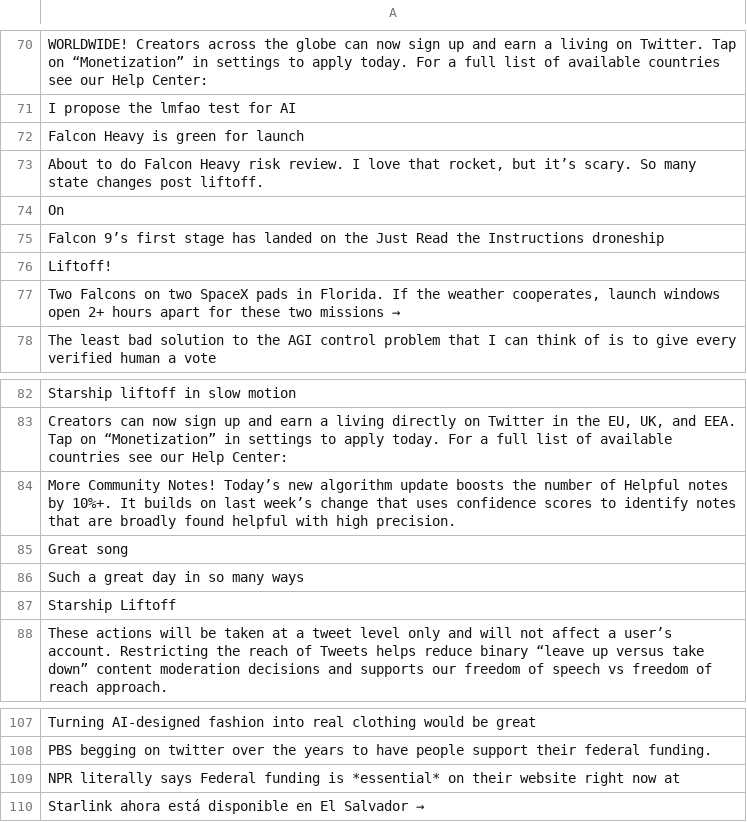
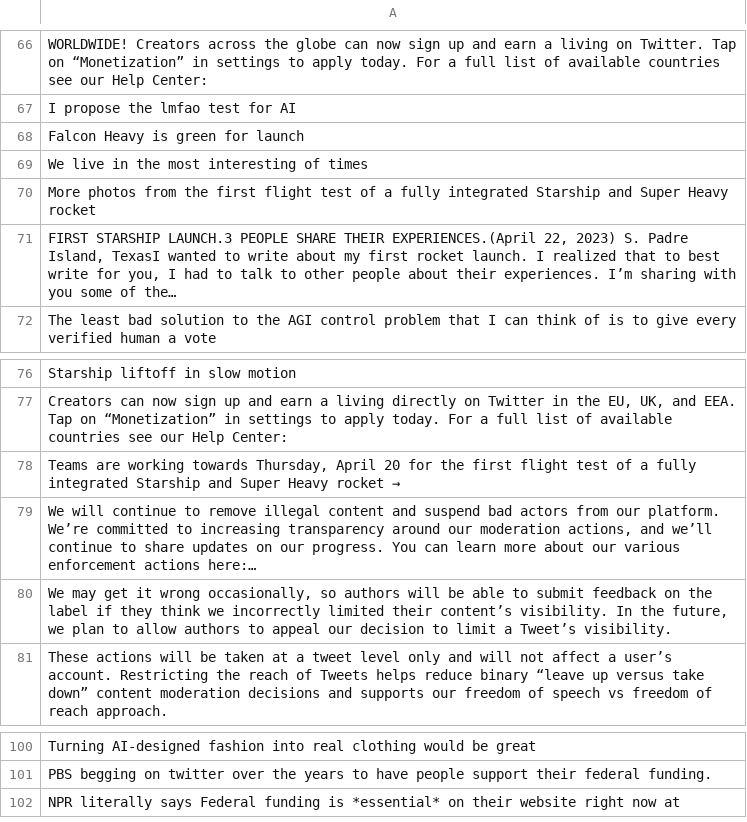
Before and after one commit to alisanhos/analisis_sentimientos, a CSV file: Notebook/influencers/tweets_elonmusk.csv, drawn as a sheet; only a part is shown, gaps mark what is left out; the diff covers the shown part only.

```diff
--- a/Notebook/influencers/tweets_elonmusk.csv
+++ b/Notebook/influencers/tweets_elonmusk.csv
@@ -72,7 +68,5 @@ I propose the lmfao test for AI
 Falcon Heavy is green for launch
-"About to do Falcon Heavy risk review. I love that rocket, but it’s scary. So many state changes post liftoff."
-On
-Falcon 9’s first stage has landed on the Just Read the Instructions droneship
-Liftoff!
-"Two Falcons on two SpaceX pads in Florida. If the weather cooperates, launch windows open 2+ hours apart for these two missions →"
+We live in the most interesting of times
+More photos from the first flight test of a fully integrated Starship and Super Heavy rocket
+"FIRST STARSHIP LAUNCH.3 PEOPLE  SHARE THEIR EXPERIENCES.(April 22, 2023) S. Padre Island, TexasI wanted to write about my first rocket launch. I realized that to best write for you, I had to talk to other people about their experiences.  I’m sharing with you some of the…"
 The least bad solution to the AGI control problem that I can think of is to give every verified human a vote
@@ -83,6 +77,5 @@ Starship liftoff in slow motion
 "Creators can now sign up and earn a living directly on Twitter in the EU, UK, and EEA.  Tap on “Monetization” in settings to apply today.  For a full list of available countries see our Help Center:"
-More Community Notes! Today’s new algorithm update boosts the number of Helpful notes by 10%+. It builds on last week’s change that uses confidence scores to identify notes that are broadly found helpful with high precision.
-Great song
-Such a great day in so many ways
-Starship Liftoff
+"Teams are working towards Thursday, April 20 for the first flight test of a fully integrated Starship and Super Heavy rocket →"
+"We will continue to remove illegal content and suspend bad actors from our platform. We’re committed to increasing transparency around our moderation actions, and we’ll continue to share updates on our progress. You can learn more about our various enforcement actions here:…"
+"We may get it wrong occasionally, so authors will be able to submit feedback on the label if they think we incorrectly limited their content’s visibility. In the future, we plan to allow authors to appeal our decision to limit a Tweet’s visibility."
 These actions will be taken at a tweet level only and will not affect a user’s account. Restricting the reach of Tweets helps reduce binary “leave up versus take down” content moderation decisions and supports our freedom of speech vs freedom of reach approach.
@@ -109,2 +102 @@ PBS begging on twitter over the years to have people support their federal fundi
 NPR literally says Federal funding is *essential* on their website right now at
-Starlink ahora está disponible en El Salvador →
```
Also changed, not shown: 5 added rows, 10 removed rows and 18 edited cells elsewhere in this file, Notebook/influencers/tweets_Cobratate.csv, Notebook/influencers/tweets_Pontifex.csv, 11 other files.
